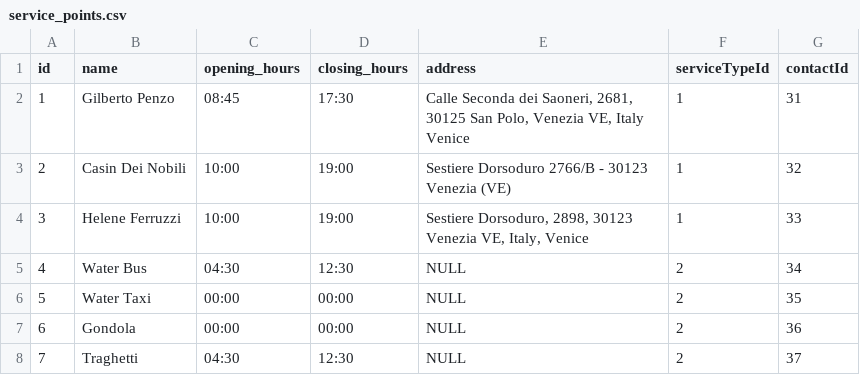
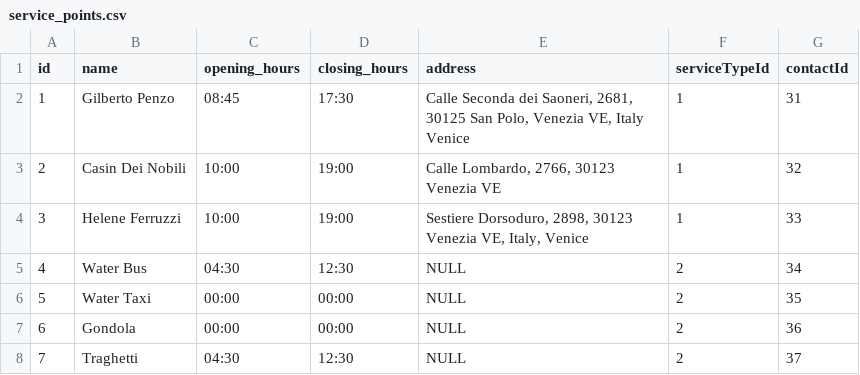
Before and after one commit to andreacerasani/HYP-project, a CSV file: src/assets/csv/service_points.csv, drawn as a sheet; only a part is shown.

Commit message:
maps and descriptions of services

```diff
--- a/src/assets/csv/service_points.csv
+++ b/src/assets/csv/service_points.csv
@@ -2,3 +2,3 @@ id;name;opening_hours;closing_hours;address;serviceTypeId;contactId
 1;Gilberto Penzo;08:45;17:30;Calle Seconda dei Saoneri, 2681, 30125 San Polo, Venezia VE, Italy Venice;1;31
-2;Casin Dei Nobili;10:00;19:00;Sestiere Dorsoduro 2766/B - 30123 Venezia (VE);1;32
+2;Casin Dei Nobili;10:00;19:00;Calle Lombardo, 2766, 30123 Venezia VE;1;32
 3;Helene Ferruzzi;10:00;19:00;Sestiere Dorsoduro, 2898, 30123 Venezia VE, Italy, Venice;1;33
```
Also changed, not shown: src/assets/csv/images.csv, 6 other files.
